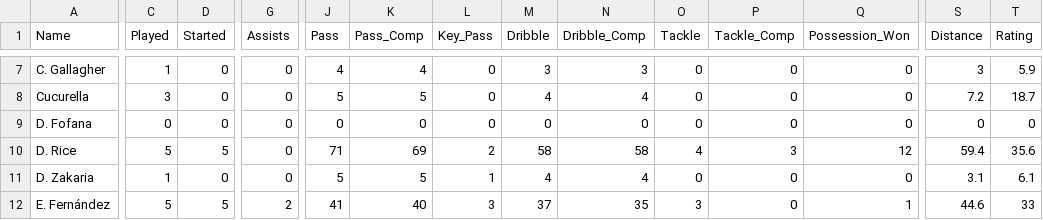
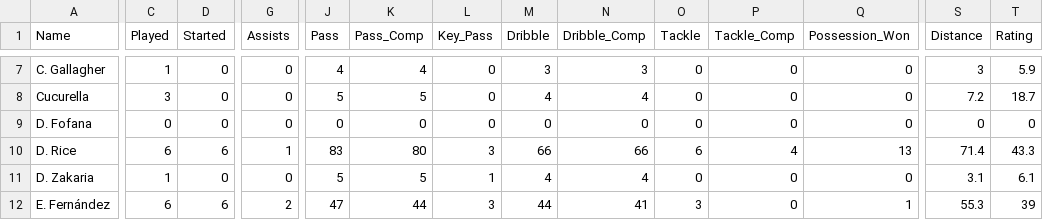
Before and after one commit to WXYS1209/FIFA_Career_Recording, a CSV file: ShinyApp/data/Season1/PL/merged_data_PL.csv, drawn as a sheet; only a part is shown, gaps mark what is left out; the diff covers the shown part only; the diff names each change by its address in the sheet, - before the commit and + after, or states it on an @@ line.

```diff
--- a/ShinyApp/data/Season1/PL/merged_data_PL.csv
+++ b/ShinyApp/data/Season1/PL/merged_data_PL.csv
-C10 (Played): 5
+C10 (Played): 6
-D10 (Started): 5
+D10 (Started): 6
-G10 (Assists): 0
+G10 (Assists): 1
-J10 (Pass): 71
+J10 (Pass): 83
-K10 (Pass_Comp): 69
+K10 (Pass_Comp): 80
-L10 (Key_Pass): 2
+L10 (Key_Pass): 3
-M10 (Dribble): 58
+M10 (Dribble): 66
-N10 (Dribble_Comp): 58
+N10 (Dribble_Comp): 66
-O10 (Tackle): 4
+O10 (Tackle): 6
-P10 (Tackle_Comp): 3
+P10 (Tackle_Comp): 4
-Q10 (Possession_Won): 12
+Q10 (Possession_Won): 13
-S10 (Distance): 59.4
+S10 (Distance): 71.4
-T10 (Rating): 35.6
+T10 (Rating): 43.3
-C12 (Played): 5
+C12 (Played): 6
-D12 (Started): 5
+D12 (Started): 6
-J12 (Pass): 41
+J12 (Pass): 47
-K12 (Pass_Comp): 40
+K12 (Pass_Comp): 44
-M12 (Dribble): 37
+M12 (Dribble): 44
-N12 (Dribble_Comp): 35
+N12 (Dribble_Comp): 41
-S12 (Distance): 44.6
+S12 (Distance): 55.3
-T12 (Rating): 33
+T12 (Rating): 39
```
Also changed, not shown: 105 edited cells elsewhere in this file, ShinyApp/data/OverAllSeasons.csv, ShinyApp/data/Season1/Match_Stat.csv, 8 other files.
